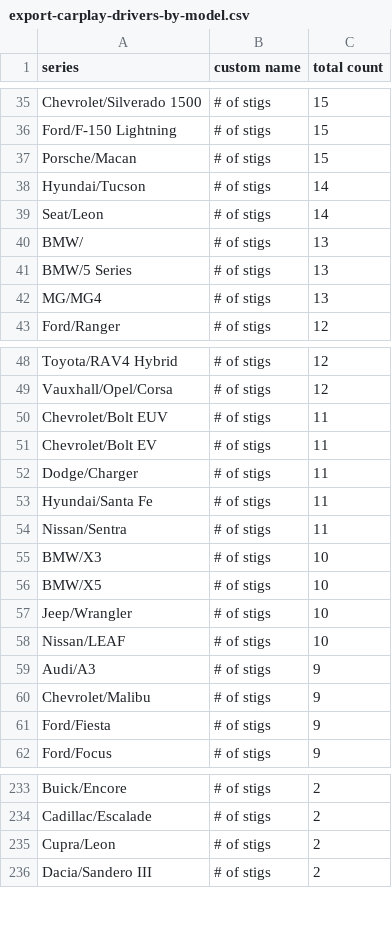
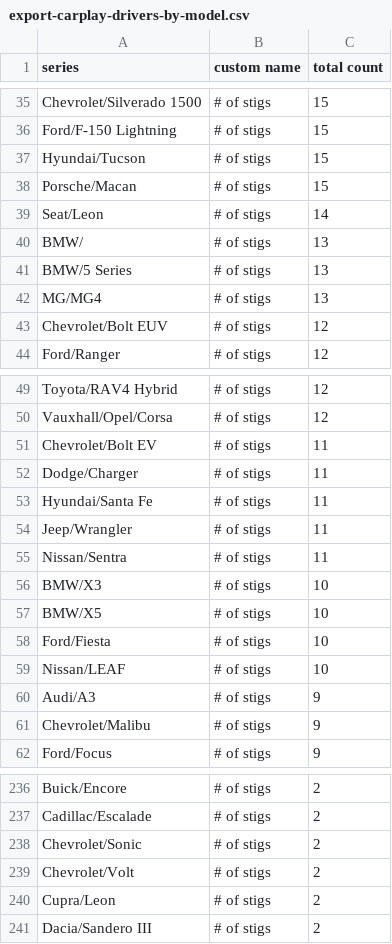
Before and after one commit to ClutchEngineering/sidecar.clutch.engineering, a CSV file: Sources/gensite/export-carplay-drivers-by-model.csv, drawn as a sheet; only a part is shown, gaps mark what is left out; the diff covers the shown part only.

```diff
--- a/Sources/gensite/export-carplay-drivers-by-model.csv
+++ b/Sources/gensite/export-carplay-drivers-by-model.csv
@@ -36,4 +36,4 @@ Chevrolet/Silverado 1500,# of stigs,15
 Ford/F-150 Lightning,# of stigs,15
+Hyundai/Tucson,# of stigs,15
 Porsche/Macan,# of stigs,15
-Hyundai/Tucson,# of stigs,14
 Seat/Leon,# of stigs,14
@@ -42,2 +42,3 @@ BMW/5 Series,# of stigs,13
 MG/MG4,# of stigs,13
+Chevrolet/Bolt EUV,# of stigs,12
 Ford/Ranger,# of stigs,12
@@ -49,3 +50,2 @@ Toyota/RAV4 Hybrid,# of stigs,12
 Vauxhall/Opel/Corsa,# of stigs,12
-Chevrolet/Bolt EUV,# of stigs,11
 Chevrolet/Bolt EV,# of stigs,11
@@ -53,2 +53,3 @@ Dodge/Charger,# of stigs,11
 Hyundai/Santa Fe,# of stigs,11
+Jeep/Wrangler,# of stigs,11
 Nissan/Sentra,# of stigs,11
@@ -56,3 +57,3 @@ BMW/X3,# of stigs,10
 BMW/X5,# of stigs,10
-Jeep/Wrangler,# of stigs,10
+Ford/Fiesta,# of stigs,10
 Nissan/LEAF,# of stigs,10
@@ -60,3 +61,2 @@ Audi/A3,# of stigs,9
 Chevrolet/Malibu,# of stigs,9
-Ford/Fiesta,# of stigs,9
 Ford/Focus,# of stigs,9
@@ -234,2 +237,4 @@ Buick/Encore,# of stigs,2
 Cadillac/Escalade,# of stigs,2
+Chevrolet/Sonic,# of stigs,2
+Chevrolet/Volt,# of stigs,2
 Cupra/Leon,# of stigs,2
```
Also changed, not shown: 9 added rows, 9 removed rows and 3 edited cells elsewhere in this file.
